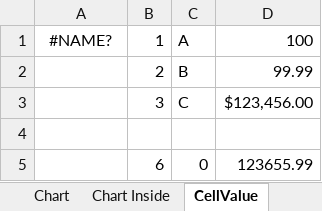
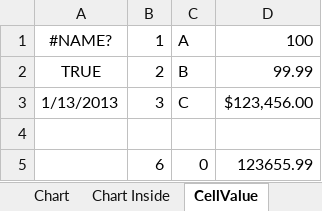
Before and after one commit to zkoss/zkspreadsheet, an Excel workbook: zssessentials/src/main/webapp/WEB-INF/books/sample.xlsx, sheet CellValue, drawn as a sheet; values as stored, in another font and other column widths than the file's, no borders; the diff names each change by its address in the sheet, - before the commit and + after, or states it on an @@ line.

```diff
--- a/zssessentials/src/main/webapp/WEB-INF/books/sample.xlsx (sheet CellValue)
+++ b/zssessentials/src/main/webapp/WEB-INF/books/sample.xlsx (sheet CellValue)
-A2: (empty)
+A2: TRUE
-A3: (empty)
+A3: 1/13/2013
```
Also changed, not shown: charts or pictures, zssessentials/src/main/webapp/WEB-INF/books/blank.xlsx, 3 other files.
